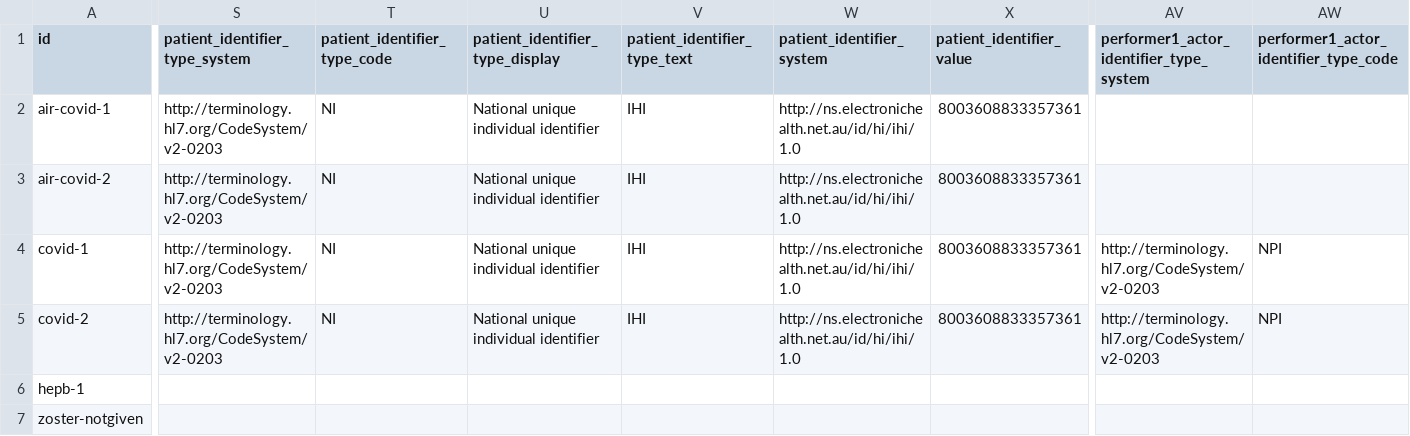
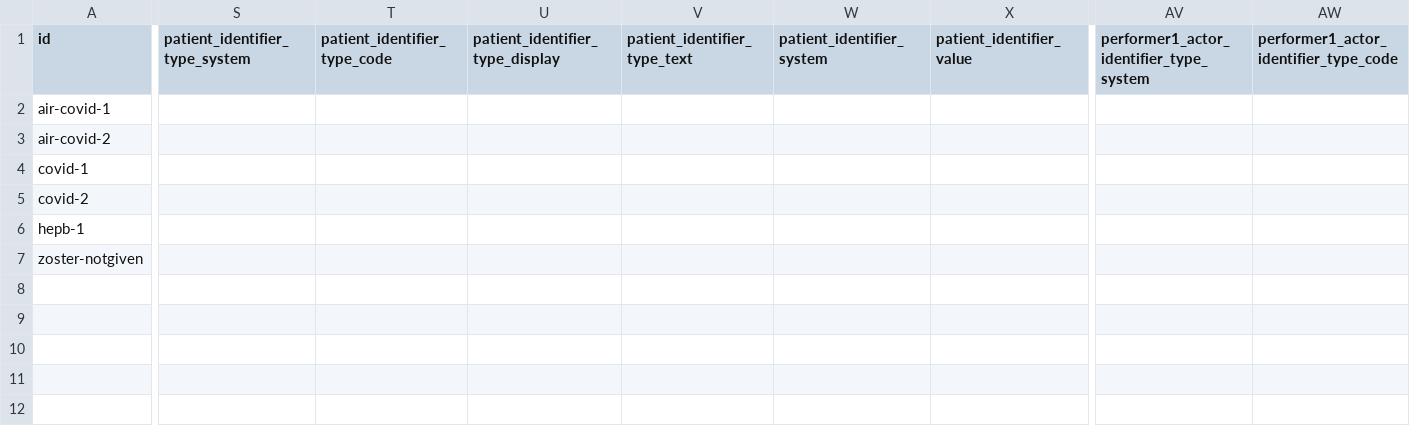
Before and after one commit to hl7au/au-fhir-test-data-utils, a CSV file: testdata-csv/AU Core Sample Data - Immunization.csv, drawn as a sheet; only a part is shown, gaps mark what is left out; the diff covers the shown part only; the diff names each change by its address in the sheet, - before the commit and + after, or states it on an @@ line.

```diff
--- a/testdata-csv/AU Core Sample Data - Immunization.csv
+++ b/testdata-csv/AU Core Sample Data - Immunization.csv
-S2:S5 (patient_identifier_type_system): http://terminology.hl7.org/CodeSystem/v2-0203
+S2:S5 (patient_identifier_type_system): (empty)
-T2:T5 (patient_identifier_type_code): NI
+T2:T5 (patient_identifier_type_code): (empty)
-U2:U5 (patient_identifier_type_display): National unique individual identifier
+U2:U5 (patient_identifier_type_display): (empty)
-V2:V5 (patient_identifier_type_text): IHI
+V2:V5 (patient_identifier_type_text): (empty)
-W2:W5 (patient_identifier_system): http://ns.electronichealth.net.au/id/hi/ihi/1.0
+W2:W5 (patient_identifier_system): (empty)
-X2:X5 (patient_identifier_value): 8003608833357361
+X2:X5 (patient_identifier_value): (empty)
-AV4:AV5: http://terminology.hl7.org/CodeSystem/v2-0203
+AV4:AV5: (empty)
-AW4:AW5: NPI
+AW4:AW5: (empty)
```
Also changed, not shown: 8 edited cells elsewhere in this file, testdata-csv/AU Core Sample Data - AllergyIntolerance.csv, testdata-csv/AU Core Sample Data - Encounter.csv, 5 other files.
